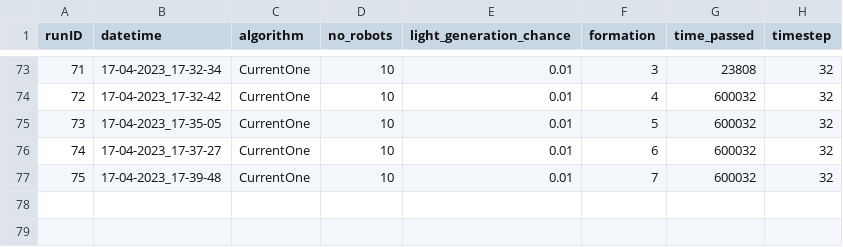
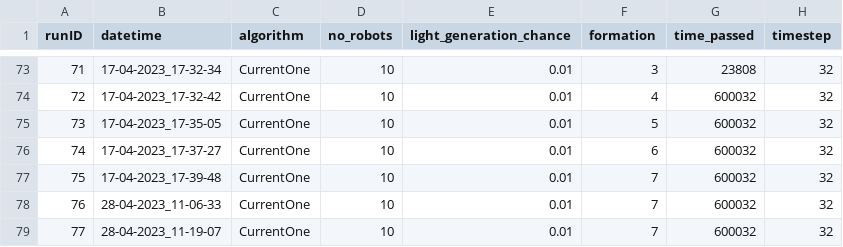
Before and after one commit to tinmarecic6/FirefightingSwarms, a CSV file: AllRunResults.csv, drawn as a sheet; only a part is shown, gaps mark what is left out; the diff names each change by its address in the sheet, - before the commit and + after, or states it on an @@ line.

```diff
--- a/AllRunResults.csv
+++ b/AllRunResults.csv
+row 78: 76 | 28-04-2023_11-06-33 | CurrentOne | 10 | 0.01 | 7 | 600032 | 32
+row 79: 77 | 28-04-2023_11-19-07 | CurrentOne | 10 | 0.01 | 7 | 600032 | 32
```
Also changed, not shown: 2 other files.
